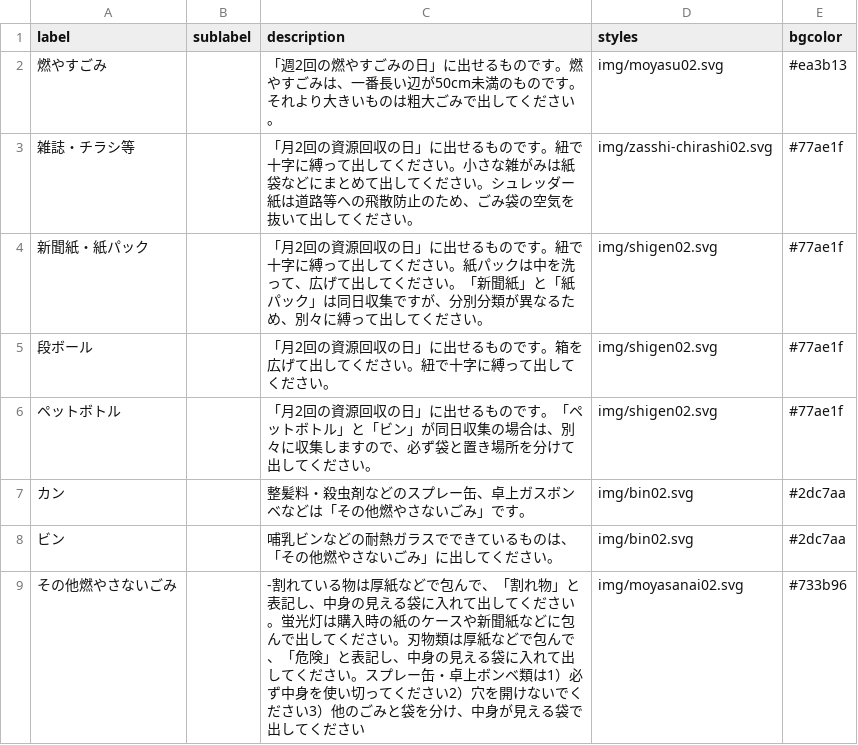
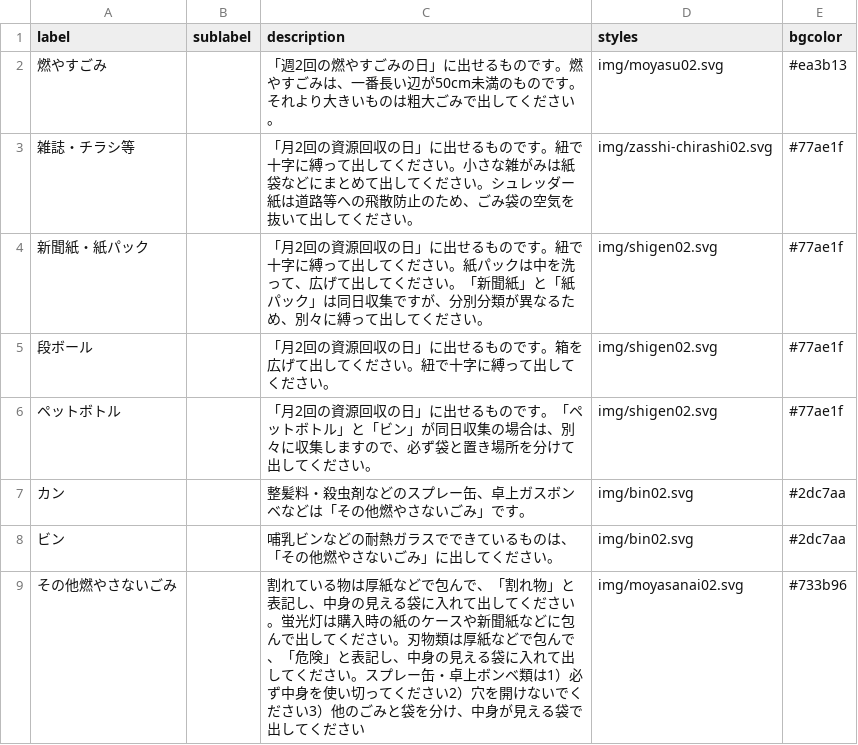
Before and after one commit to clarkashiya-2021/5374, a CSV file: data/description.csv, drawn as a sheet.

Commit message:
Update description.csv
細かな個所修正10/4

```diff
--- a/data/description.csv
+++ b/data/description.csv
@@ -8,2 +8,2 @@ label,sublabel,description,styles,bgcolor
 ビン,,哺乳ビンなどの耐熱ガラスでできているものは、「その他燃やさないごみ」に出してください。,img/bin02.svg,#2dc7aa
-その他燃やさないごみ,,-割れている物は厚紙などで包んで、「割れ物」と表記し、中身の見える袋に入れて出してください。蛍光灯は購入時の紙のケースや新聞紙などに包んで出してください。刃物類は厚紙などで包んで、「危険」と表記し、中身の見える袋に入れて出してください。スプレー缶・卓上ボンベ類は1）必ず中身を使い切ってください2）穴を開けないでください3）他のごみと袋を分け、中身が見える袋で出してください,img/moyasanai02.svg,#733b96
+その他燃やさないごみ,,割れている物は厚紙などで包んで、「割れ物」と表記し、中身の見える袋に入れて出してください。蛍光灯は購入時の紙のケースや新聞紙などに包んで出してください。刃物類は厚紙などで包んで、「危険」と表記し、中身の見える袋に入れて出してください。スプレー缶・卓上ボンベ類は1）必ず中身を使い切ってください2）穴を開けないでください3）他のごみと袋を分け、中身が見える袋で出してください,img/moyasanai02.svg,#733b96
```
